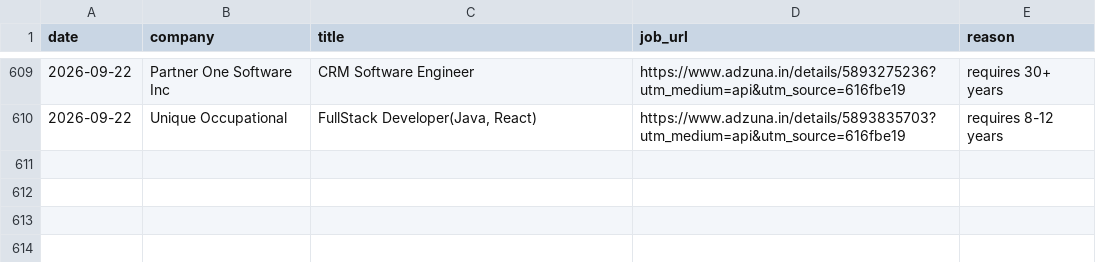
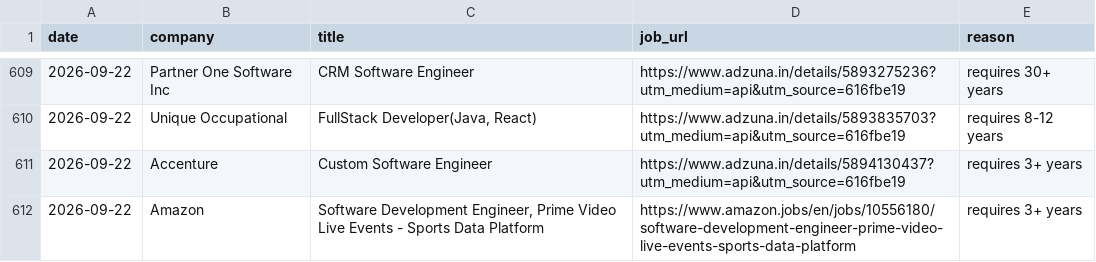
Before and after one commit to gopalverma416/jobhunt-autopilot, a CSV file: rejected_log.csv, drawn as a sheet; only a part is shown, gaps mark what is left out; the diff names each change by its address in the sheet, - before the commit and + after, or states it on an @@ line.

```diff
--- a/rejected_log.csv
+++ b/rejected_log.csv
+row 611: 2026-09-22 | Accenture | Custom Software Engineer | https://www.adzuna.in/details/5894130437?utm_medium=api&utm_source=616fbe19 | requires 3+ years
+row 612: 2026-09-22 | Amazon | Software Development Engineer, Prime Video Live Events - Sports Data Platform | https://www.amazon.jobs/en/jobs/10556180/software-development-engineer-prime-video-live-events-sports-data-platform | requires 3+ years
```
Also changed, not shown: tracker.csv, 2 other files.
